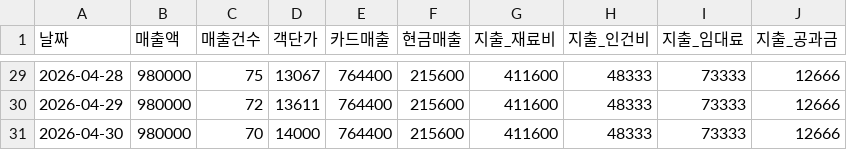
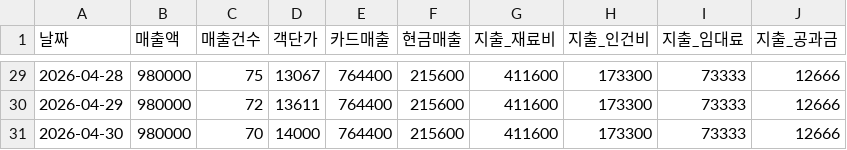
Before and after one commit to BioCode67/Eco-Biz-Connect, a CSV file: backend/scripts/sample_business_data.csv, drawn as a sheet; only a part is shown, gaps mark what is left out; the diff covers the shown part only.

```diff
--- a/backend/scripts/sample_business_data.csv
+++ b/backend/scripts/sample_business_data.csv
@@ -29,3 +29,3 @@
-2026-04-28,980000,75,13067,764400,215600,411600,48333,73333,12666
-2026-04-29,980000,72,13611,764400,215600,411600,48333,73333,12666
-2026-04-30,980000,70,14000,764400,215600,411600,48333,73333,12666
+2026-04-28,980000,75,13067,764400,215600,411600,173300,73333,12666
+2026-04-29,980000,72,13611,764400,215600,411600,173300,73333,12666
+2026-04-30,980000,70,14000,764400,215600,411600,173300,73333,12666
```
Also changed, not shown: 27 edited cells elsewhere in this file, 1 other file.
